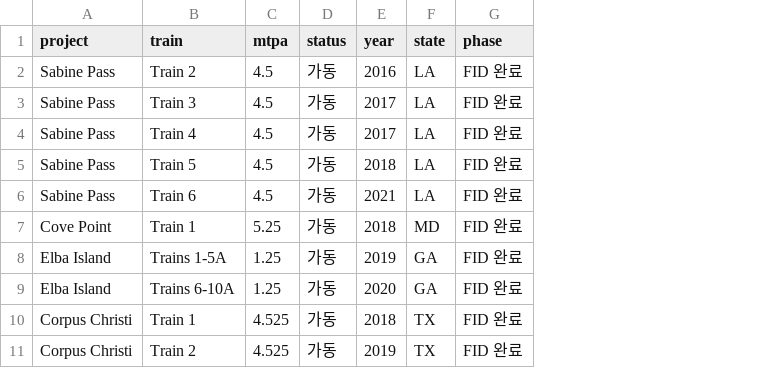
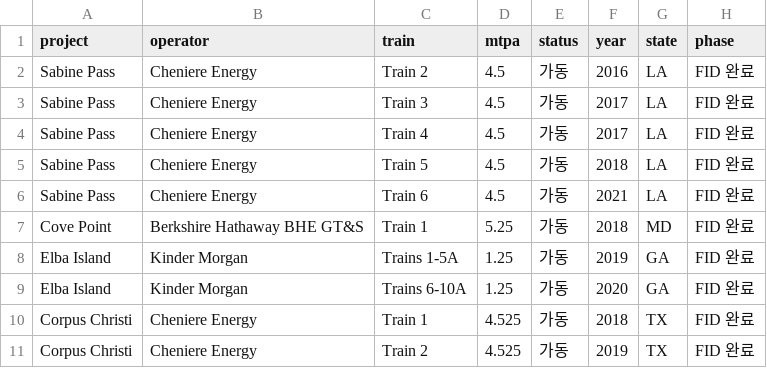
Before and after one commit to Loong-kid/industry-dashboard, a CSV file: data/_lng/eia_2025-06-30.csv, drawn as a sheet; only a part is shown; the diff names each change by its address in the sheet, - before the commit and + after, or states it on an @@ line.

```diff
--- a/data/_lng/eia_2025-06-30.csv
+++ b/data/_lng/eia_2025-06-30.csv
+column B (operator), rows 2-11: Cheniere Energy | Cheniere Energy | Cheniere Energy | Cheniere Energy | Cheniere Energy | Berkshire Hathaway BHE GT&S | Kinder Morgan | Kinder Morgan | Cheniere Energy | Cheniere Energy
```
Also changed, not shown: 6 other files.
